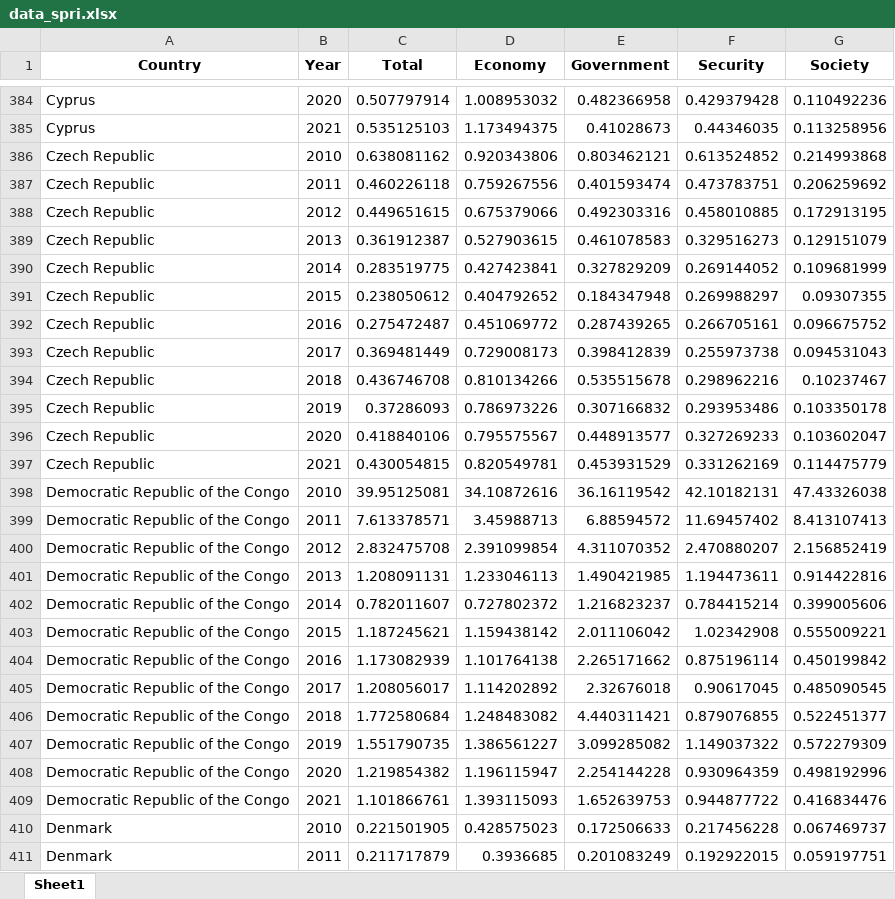
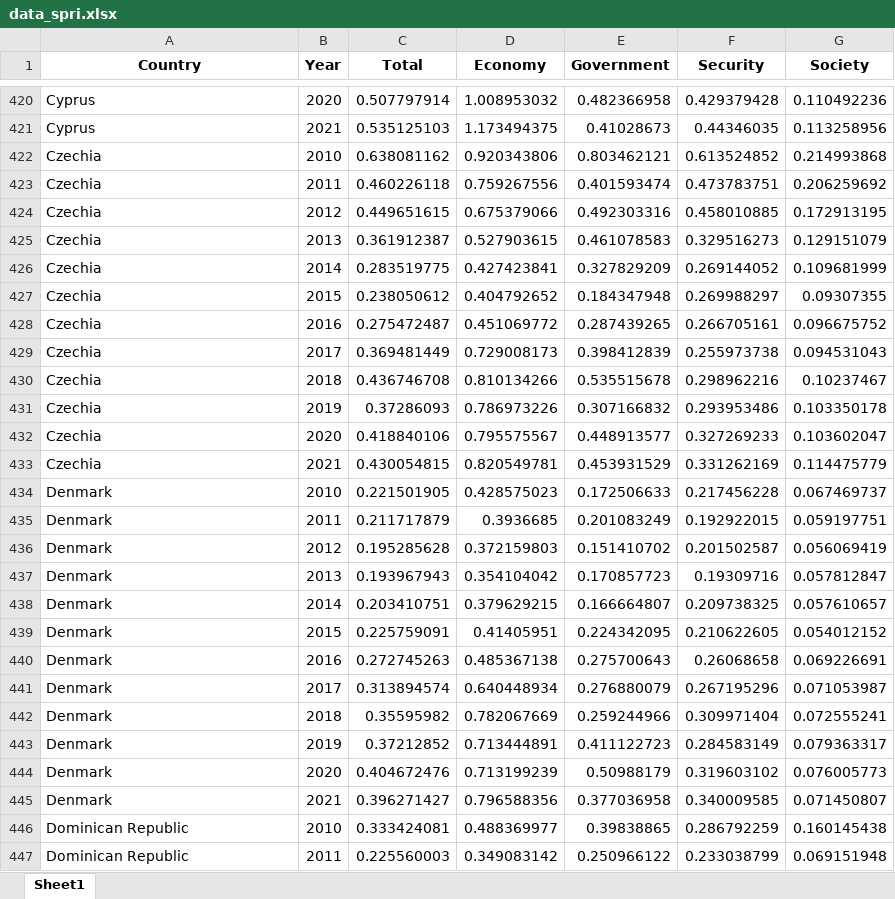
Before and after one commit to ha-pu/globaltrends_spri, an Excel workbook: data_spri.xlsx, sheet Sheet1, drawn as a sheet; only a part is shown, gaps mark what is left out; the shorter side is filled out with more unchanged rows; values as stored, in another font and other column widths than the file's, no borders; removed rows and columns are numbered as before the commit, all else as after; the diff covers the shown part only; the diff names each change by its address in the sheet, - before the commit and + after, or states it on an @@ line.

```diff
--- a/data_spri.xlsx (sheet Sheet1)
+++ b/data_spri.xlsx (sheet Sheet1)
-A422:A433 (Country): Czech Republic
+A422:A433 (Country): Czechia
-row 398: Democratic Republic of the Congo | 2010 | 39.95125081 | 34.10872616 | 36.16119542 | 42.10182131 | 47.43326038
-row 399: Democratic Republic of the Congo | 2011 | 7.613378571 | 3.45988713 | 6.88594572 | 11.69457402 | 8.413107413
-row 400: Democratic Republic of the Congo | 2012 | 2.832475708 | 2.391099854 | 4.311070352 | 2.470880207 | 2.156852419
-row 401: Democratic Republic of the Congo | 2013 | 1.208091131 | 1.233046113 | 1.490421985 | 1.194473611 | 0.914422816
-row 402: Democratic Republic of the Congo | 2014 | 0.782011607 | 0.727802372 | 1.216823237 | 0.784415214 | 0.399005606
-row 403: Democratic Republic of the Congo | 2015 | 1.187245621 | 1.159438142 | 2.011106042 | 1.02342908 | 0.555009221
-row 404: Democratic Republic of the Congo | 2016 | 1.173082939 | 1.101764138 | 2.265171662 | 0.875196114 | 0.450199842
-row 405: Democratic Republic of the Congo | 2017 | 1.208056017 | 1.114202892 | 2.32676018 | 0.90617045 | 0.485090545
-row 406: Democratic Republic of the Congo | 2018 | 1.772580684 | 1.248483082 | 4.440311421 | 0.879076855 | 0.522451377
-row 407: Democratic Republic of the Congo | 2019 | 1.551790735 | 1.386561227 | 3.099285082 | 1.149037322 | 0.572279309
-row 408: Democratic Republic of the Congo | 2020 | 1.219854382 | 1.196115947 | 2.254144228 | 0.930964359 | 0.498192996
-row 409: Democratic Republic of the Congo | 2021 | 1.101866761 | 1.393115093 | 1.652639753 | 0.944877722 | 0.416834476
```
Also changed, not shown: 84 added rows, 72 removed rows and 120 edited cells elsewhere in this sheet, 14 other files.
